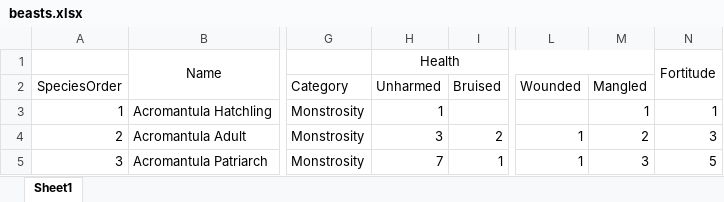
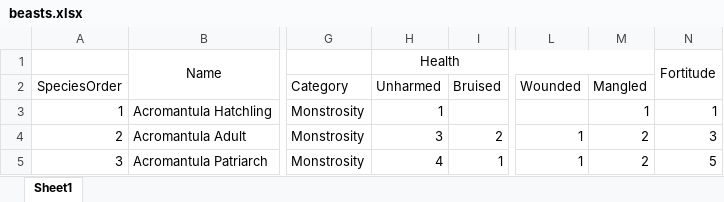
Before and after one commit to DrFraserGovil/HPRPG, an Excel workbook: GameMasterGuide/Data/NewBeasts/beasts.xlsx, sheet Sheet1, drawn as a sheet; only a part is shown, gaps mark what is left out; values as stored, in another font and other column widths than the file's, no borders; charts and pictures not drawn; the diff covers the shown part only; the diff names each change by its address in the sheet, - before the commit and + after, or states it on an @@ line.

```diff
--- a/GameMasterGuide/Data/NewBeasts/beasts.xlsx (sheet Sheet1)
+++ b/GameMasterGuide/Data/NewBeasts/beasts.xlsx (sheet Sheet1)
-H5 (Health): 7
+H5 (Health): 4
-M5: 3
+M5: 2
```
Also changed, not shown: 28 edited cells elsewhere in this sheet, CoreRulebook/Data/Disciplines/Weapons.xlsx, 10 other files.
